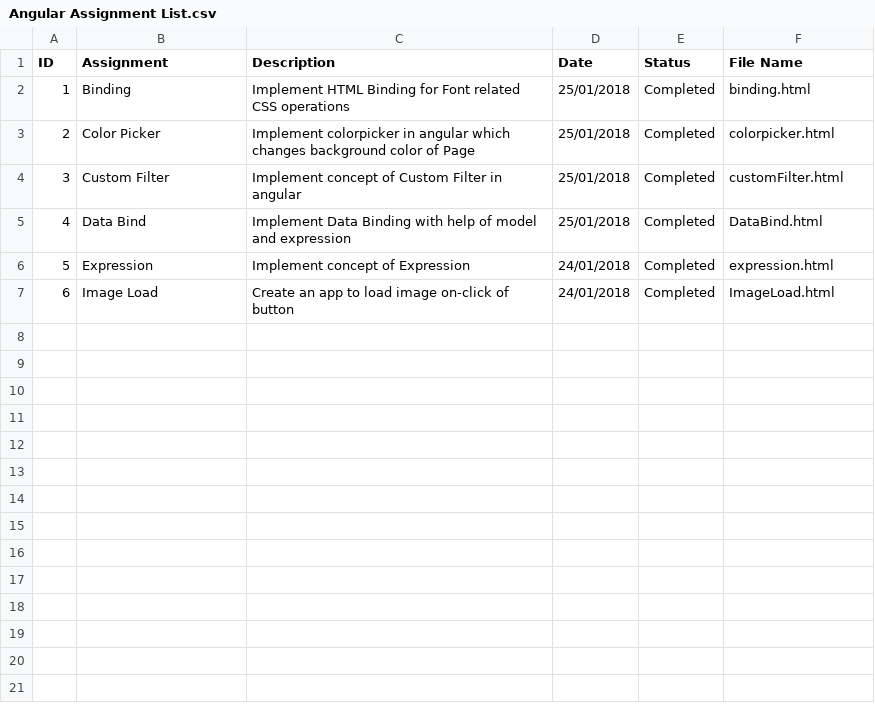
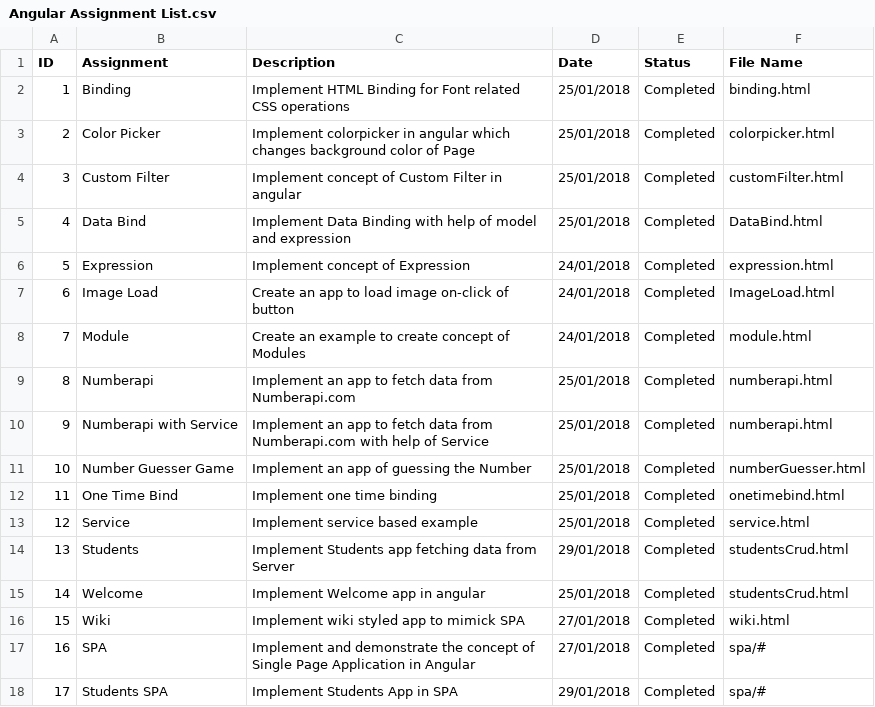
Before and after one commit to Brijeshyadav15/Swabhav-Techlabs, a CSV file: angularjs-app/Angular Assignment List.csv, drawn as a sheet.

```diff
--- a/angularjs-app/Angular Assignment List.csv
+++ b/angularjs-app/Angular Assignment List.csv
@@ -7 +7,12 @@ ID,Assignment ,Description,Date ,Status,File Name
 6,Image Load ,Create an app to load image on-click of button,24/01/2018,Completed,ImageLoad.html
+7,Module ,Create an example to create concept of Modules ,24/01/2018,Completed,module.html
+8,Numberapi,Implement an app to fetch data from Numberapi.com,25/01/2018,Completed,numberapi.html
+9,Numberapi with Service,Implement an app to fetch data from Numberapi.com with help of Service,25/01/2018,Completed,numberapi.html
+10,Number Guesser Game,Implement an app of guessing the Number,25/01/2018,Completed,numberGuesser.html
+11,One Time Bind,Implement one time binding,25/01/2018,Completed,onetimebind.html
+12,Service,Implement service based example,25/01/2018,Completed,service.html
+13,Students,Implement Students app fetching data from Server,29/01/2018,Completed,studentsCrud.html
+14,Welcome ,Implement Welcome app in angular,25/01/2018,Completed,studentsCrud.html
+15,Wiki ,Implement wiki styled app to mimick SPA,27/01/2018,Completed,wiki.html
+16,SPA ,Implement and demonstrate the concept of Single Page Application in Angular,27/01/2018,Completed,spa/#
+17,Students SPA ,Implement Students App in SPA,29/01/2018,Completed,spa/#
```
Also changed, not shown: 7 other files.
